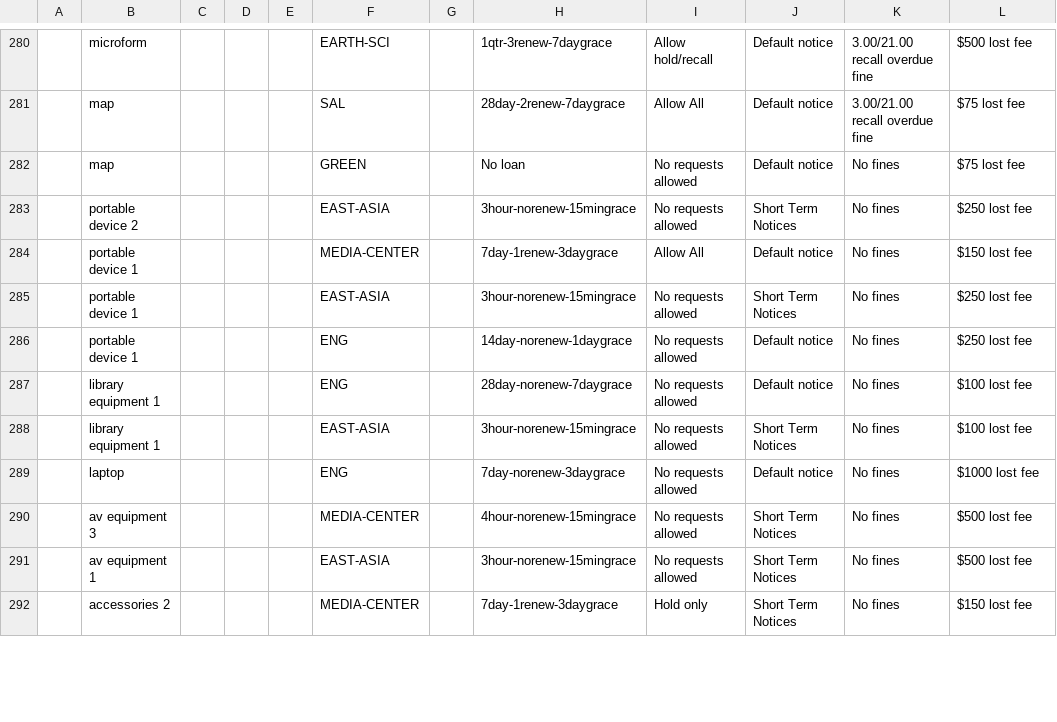
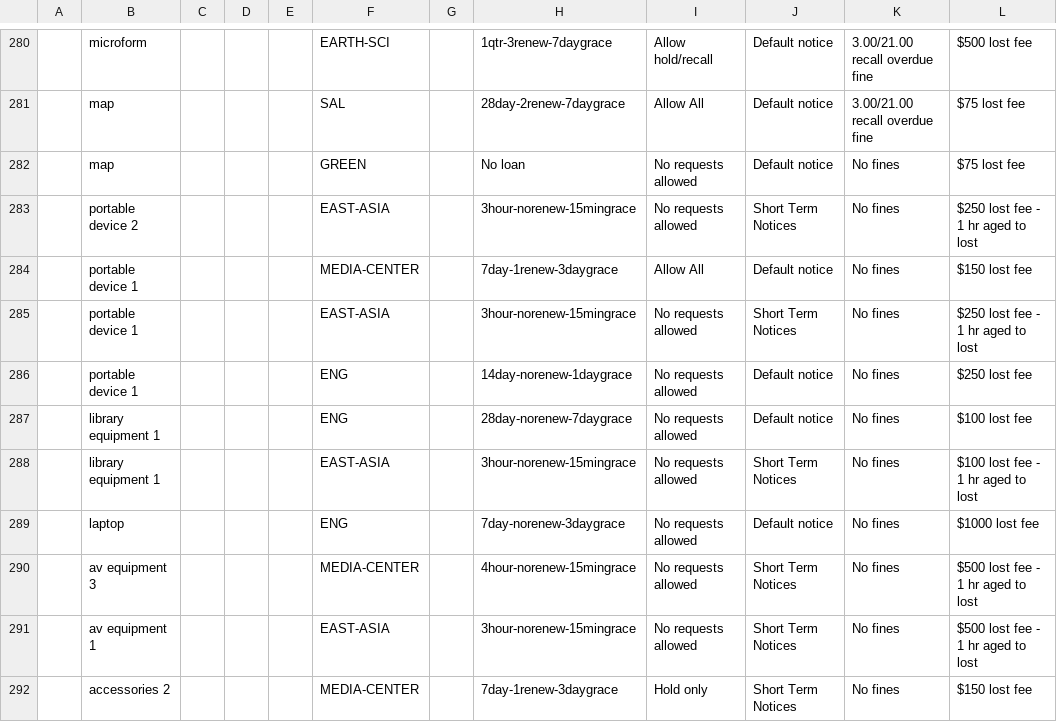
Before and after one commit to sul-dlss/SearchWorks, a CSV file: config/folio/circulation_rules.csv, drawn as a sheet; only a part is shown, gaps mark what is left out; the diff covers the shown part only; the diff names each change by its address in the sheet, - before the commit and + after, or states it on an @@ line.

Commit message:
Update FOLIO types

```diff
--- a/config/folio/circulation_rules.csv
+++ b/config/folio/circulation_rules.csv
-L283: $250 lost fee
+L283: $250 lost fee - 1 hr aged to lost
-L285: $250 lost fee
+L285: $250 lost fee - 1 hr aged to lost
-L288: $100 lost fee
+L288: $100 lost fee - 1 hr aged to lost
-L290:L291: $500 lost fee
+L290:L291: $500 lost fee - 1 hr aged to lost
```
Also changed, not shown: 7 edited cells elsewhere in this file, 3 other files.
